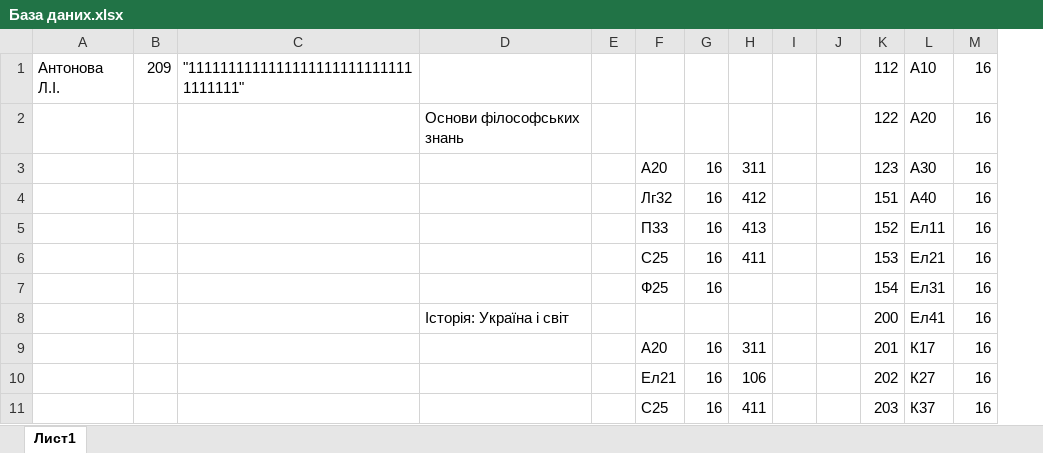
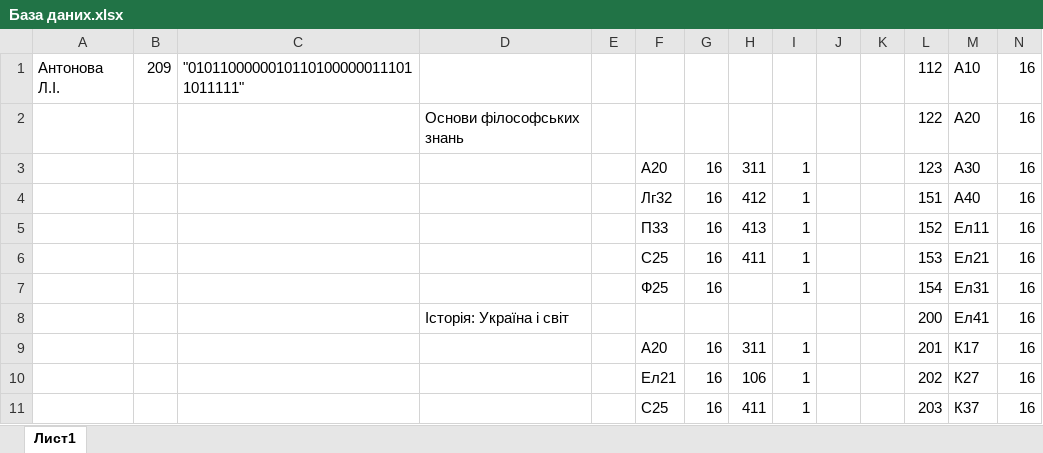
Before and after one commit to DeNice-r/SCP, an Excel workbook: Schedule Calculator Pro/bin/База даних.xlsx, sheet Лист1, drawn as a sheet; only a part is shown; values as stored, in another font and other column widths than the file's, no borders; the diff names each change by its address in the sheet, - before the commit and + after, or states it on an @@ line.

```diff
--- a/Schedule Calculator Pro/bin/База даних.xlsx (sheet Лист1)
+++ b/Schedule Calculator Pro/bin/База даних.xlsx (sheet Лист1)
+column I, rows 3-11: 1 | 1 | 1 | 1 | 1 |  | 1 | 1 | 1
-C1: "11111111111111111111111111111111111"
+C1: "01011000000101101000000111011011111"
```
Also changed, not shown: Schedule Calculator Pro/bin/Debug/База даних.xlsx, Schedule Calculator Pro/bin/Debug/Розклад 2 курс.xlsx, 42 other files.
